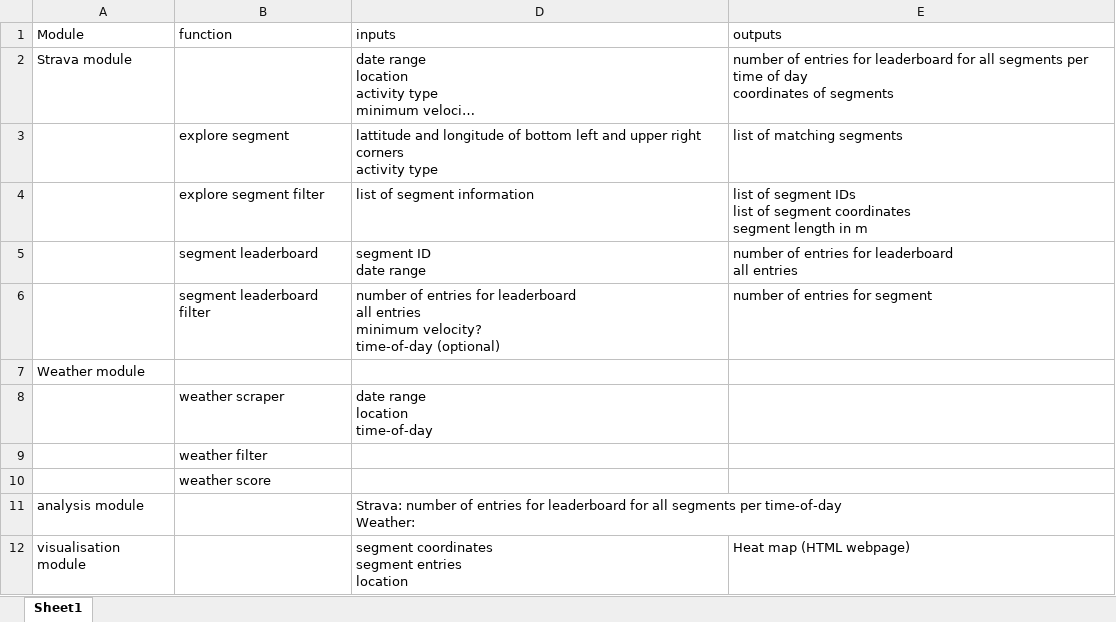
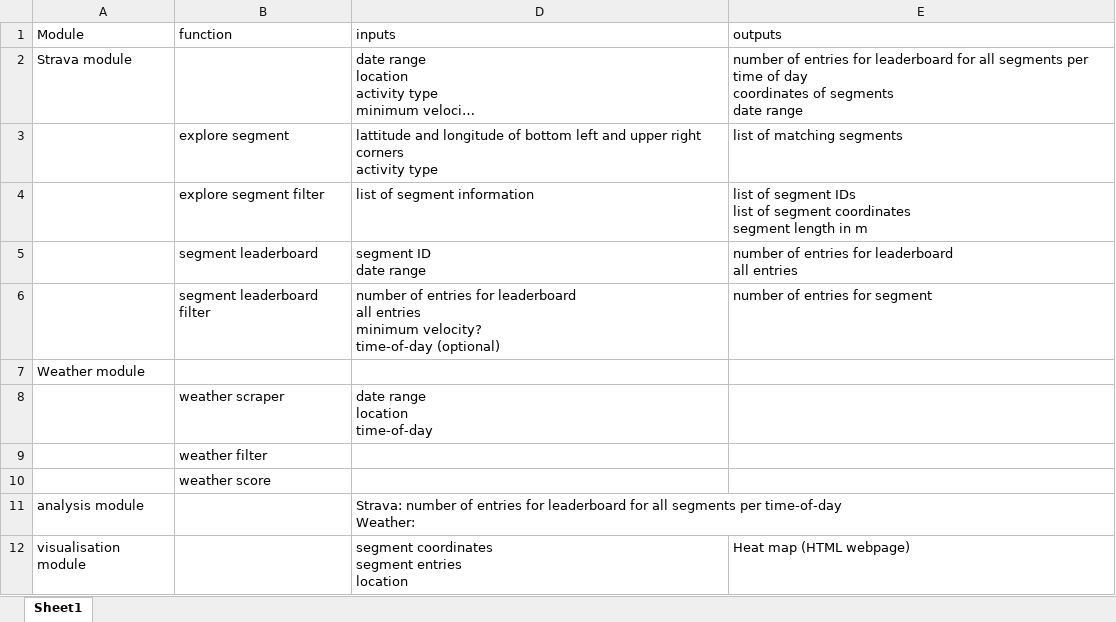
Before and after one commit to LMaiorano/StravaWeather, an Excel workbook: Documentation/Design plan/In_output_parameters.xlsx, sheet Sheet1, drawn as a sheet; long unchanged cells end in …; values as stored, in another font and other column widths than the file's, no borders; ↵ is a line break in a cell; the diff names each change by its address in the sheet, - before the commit and + after, or states it on an @@ line.

Commit message:
update output of strava module

```diff
--- a/Documentation/Design plan/In_output_parameters.xlsx (sheet Sheet1)
+++ b/Documentation/Design plan/In_output_parameters.xlsx (sheet Sheet1)
-E2 (outputs): …of segments
+E2 (outputs): …of segments ↵ date range
```
